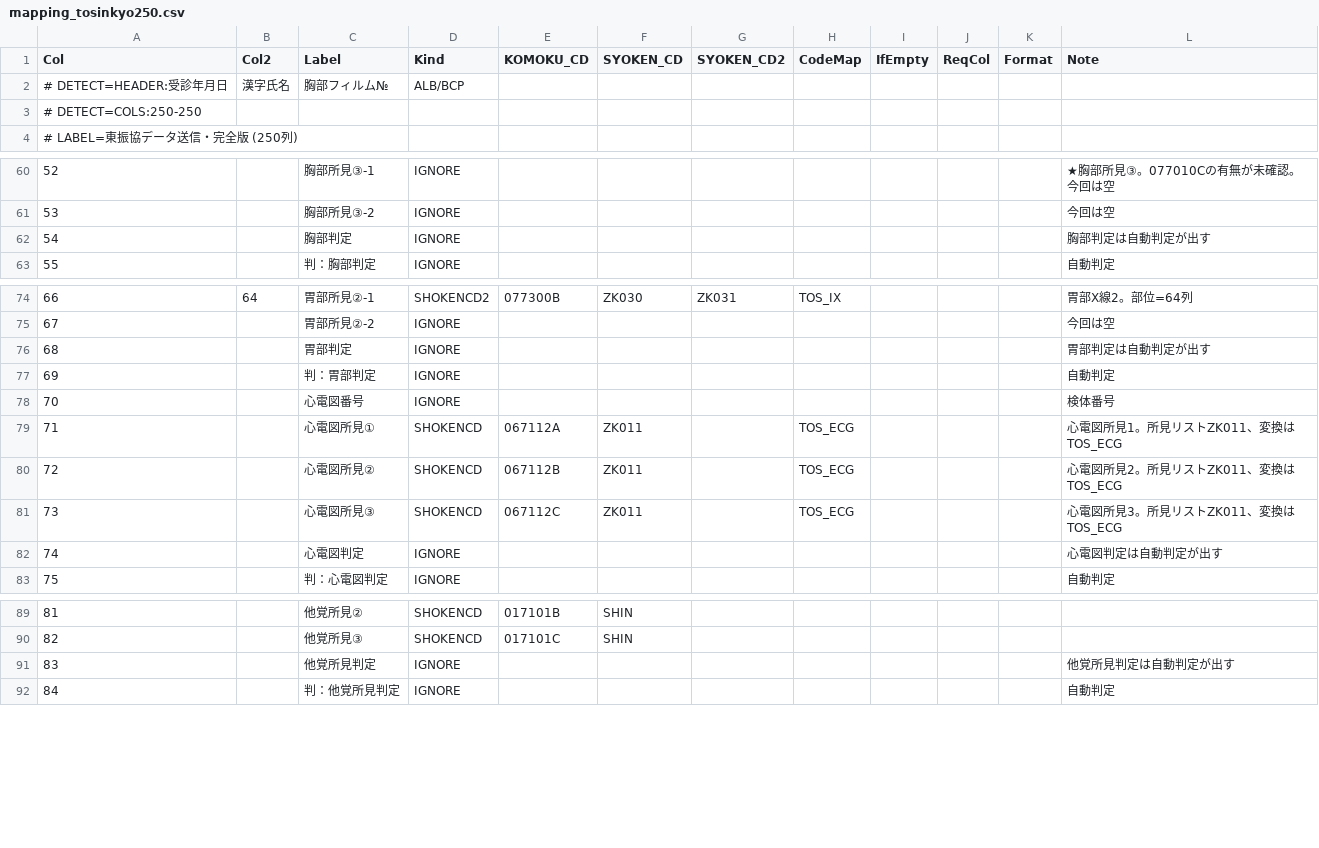
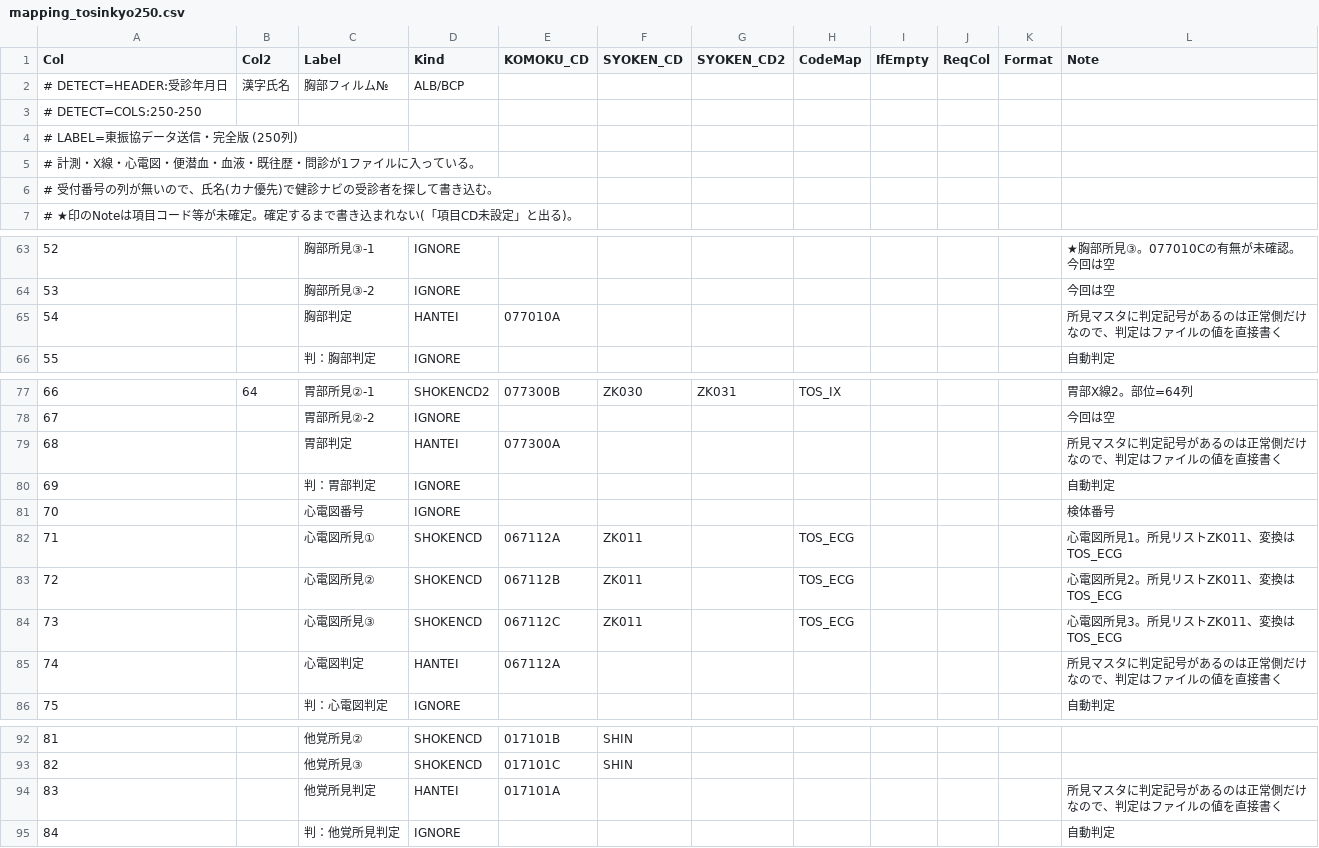
Before and after one commit to k09031473370/medcheck, a CSV file: kenshin-navi-tool/form/mapping_tosinkyo250.csv, drawn as a sheet; only a part is shown, gaps mark what is left out; removed rows and columns are numbered as before the commit, all else as after; the diff names each change by its address in the sheet, - before the commit and + after, or states it on an @@ line.

```diff
--- a/kenshin-navi-tool/form/mapping_tosinkyo250.csv
+++ b/kenshin-navi-tool/form/mapping_tosinkyo250.csv
+row 3: # DETECT=COLS:250-250
+row 4: # LABEL=東振協データ送信・完全版 (250列)
+row 5: # 計測・X線・心電図・便潜血・血液・既往歴・問診が1ファイルに入っている。
@@ column A (Col) renumbered between rows 6 and 11 @@
-row 62: 54 |  | 胸部判定 | IGNORE |  |  |  |  |  |  |  | 胸部判定は自動判定が出す
+row 65: 54 |  | 胸部判定 | HANTEI | 077010A |  |  |  |  |  |  | 所見マスタに判定記号があるのは正常側だけなので、判定はファイルの値を直接書く
-row 76: 68 |  | 胃部判定 | IGNORE |  |  |  |  |  |  |  | 胃部判定は自動判定が出す
+row 79: 68 |  | 胃部判定 | HANTEI | 077300A |  |  |  |  |  |  | 所見マスタに判定記号があるのは正常側だけなので、判定はファイルの値を直接書く
-row 82: 74 |  | 心電図判定 | IGNORE |  |  |  |  |  |  |  | 心電図判定は自動判定が出す
+row 85: 74 |  | 心電図判定 | HANTEI | 067112A |  |  |  |  |  |  | 所見マスタに判定記号があるのは正常側だけなので、判定はファイルの値を直接書く
-row 91: 83 |  | 他覚所見判定 | IGNORE |  |  |  |  |  |  |  | 他覚所見判定は自動判定が出す
+row 94: 83 |  | 他覚所見判定 | HANTEI | 017101A |  |  |  |  |  |  | 所見マスタに判定記号があるのは正常側だけなので、判定はファイルの値を直接書く
```
Also changed, not shown: 3 other files.
